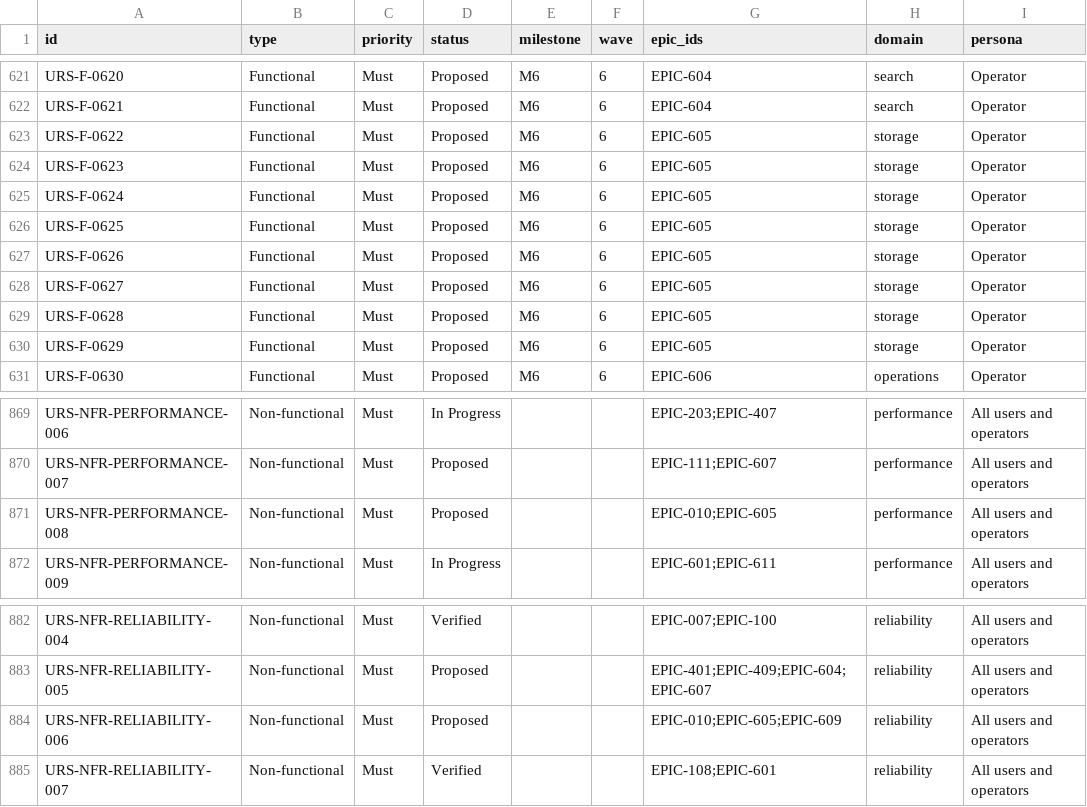
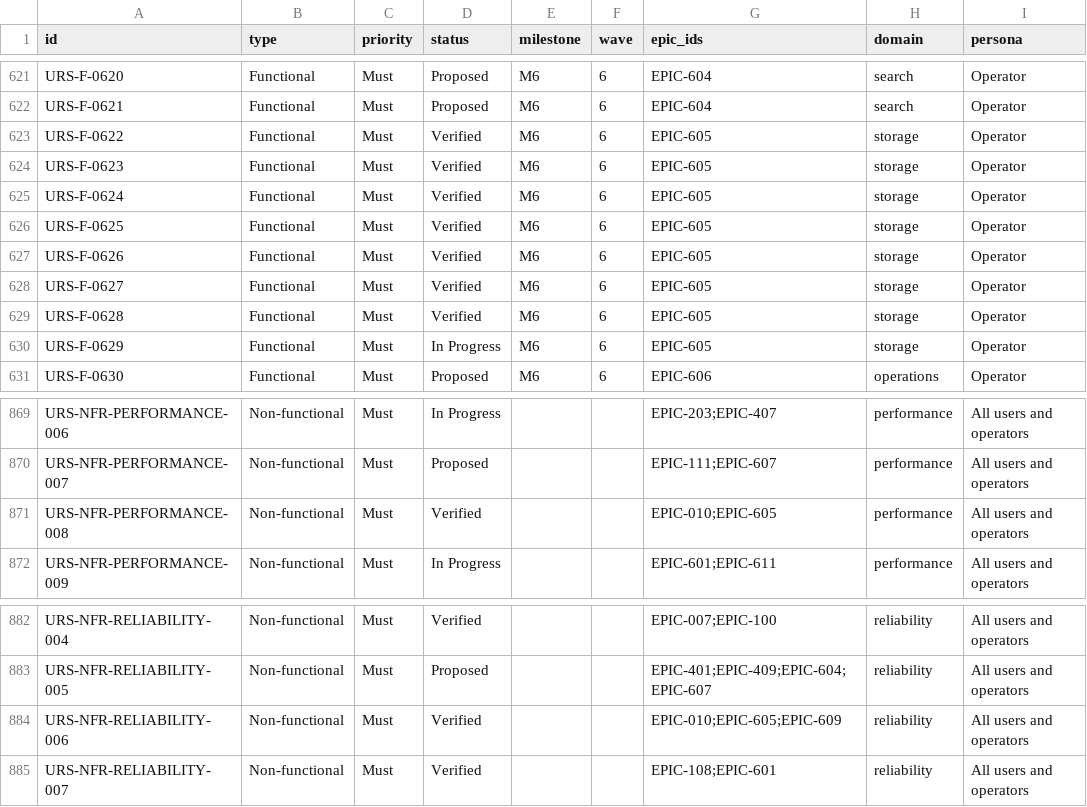
Before and after one commit to samchung95/amesh, a CSV file: requirements/urs.csv, drawn as a sheet; only a part is shown, gaps mark what is left out; the diff names each change by its address in the sheet, - before the commit and + after, or states it on an @@ line.

```diff
--- a/requirements/urs.csv
+++ b/requirements/urs.csv
-D623:D629 (status): Proposed
+D623:D629 (status): Verified
-D630 (status): Proposed
+D630 (status): In Progress
-D871 (status): Proposed
+D871 (status): Verified
-D884 (status): Proposed
+D884 (status): Verified
```
Also changed, not shown: requirements/traceability.csv, 35 other files.
